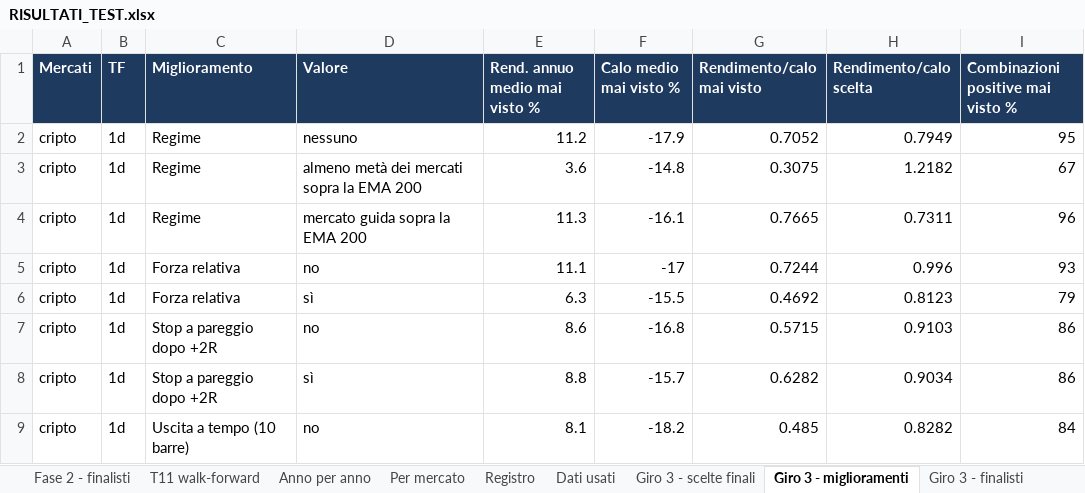
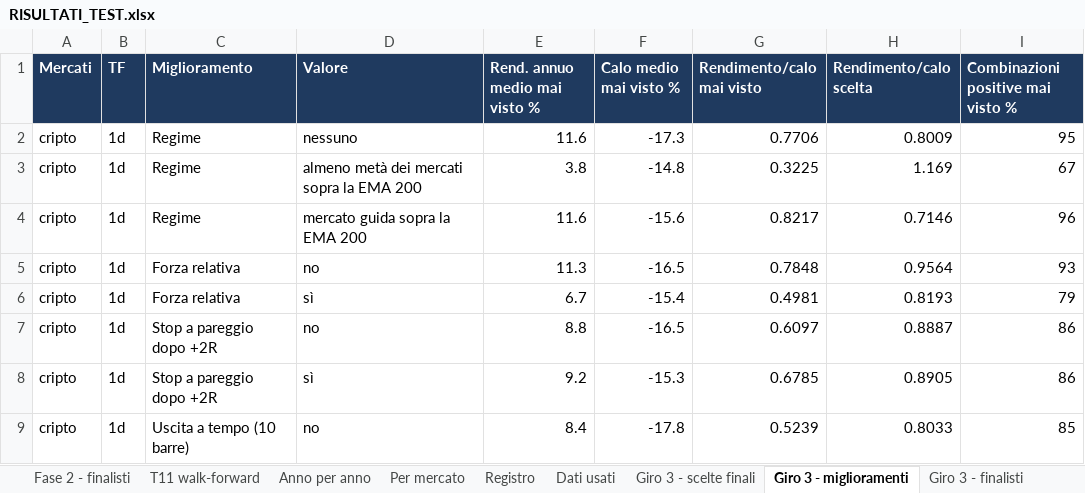
Before and after one commit to mhadhbimedwork-crypto/sentinella-mercati, an Excel workbook: risultati/RISULTATI_TEST.xlsx, sheet Giro 3 - miglioramenti, drawn as a sheet; only a part is shown; values as stored, in another font and other column widths than the file's, no borders; the diff covers the shown part only; the diff names each change by its address in the sheet, - before the commit and + after, or states it on an @@ line.

```diff
--- a/risultati/RISULTATI_TEST.xlsx (sheet Giro 3 - miglioramenti)
+++ b/risultati/RISULTATI_TEST.xlsx (sheet Giro 3 - miglioramenti)
-E2 (Rend. annuo medio mai visto %): 11.2
+E2 (Rend. annuo medio mai visto %): 11.6
-F2 (Calo medio mai visto %): -17.9
+F2 (Calo medio mai visto %): -17.3
-G2 (Rendimento/calo mai visto): 0.7052
+G2 (Rendimento/calo mai visto): 0.7706
-H2 (Rendimento/calo scelta): 0.7949
+H2 (Rendimento/calo scelta): 0.8009
-E3 (Rend. annuo medio mai visto %): 3.6
+E3 (Rend. annuo medio mai visto %): 3.8
-G3 (Rendimento/calo mai visto): 0.3075
+G3 (Rendimento/calo mai visto): 0.3225
-H3 (Rendimento/calo scelta): 1.2182
+H3 (Rendimento/calo scelta): 1.169
-E4 (Rend. annuo medio mai visto %): 11.3
+E4 (Rend. annuo medio mai visto %): 11.6
-F4 (Calo medio mai visto %): -16.1
+F4 (Calo medio mai visto %): -15.6
-G4 (Rendimento/calo mai visto): 0.7665
+G4 (Rendimento/calo mai visto): 0.8217
-H4 (Rendimento/calo scelta): 0.7311
+H4 (Rendimento/calo scelta): 0.7146
-E5 (Rend. annuo medio mai visto %): 11.1
+E5 (Rend. annuo medio mai visto %): 11.3
-F5 (Calo medio mai visto %): -17
+F5 (Calo medio mai visto %): -16.5
-G5 (Rendimento/calo mai visto): 0.7244
+G5 (Rendimento/calo mai visto): 0.7848
-H5 (Rendimento/calo scelta): 0.996
+H5 (Rendimento/calo scelta): 0.9564
-E6 (Rend. annuo medio mai visto %): 6.3
+E6 (Rend. annuo medio mai visto %): 6.7
-F6 (Calo medio mai visto %): -15.5
+F6 (Calo medio mai visto %): -15.4
-G6 (Rendimento/calo mai visto): 0.4692
+G6 (Rendimento/calo mai visto): 0.4981
-H6 (Rendimento/calo scelta): 0.8123
+H6 (Rendimento/calo scelta): 0.8193
-E7 (Rend. annuo medio mai visto %): 8.6
+E7 (Rend. annuo medio mai visto %): 8.8
-F7 (Calo medio mai visto %): -16.8
+F7 (Calo medio mai visto %): -16.5
-G7 (Rendimento/calo mai visto): 0.5715
+G7 (Rendimento/calo mai visto): 0.6097
-H7 (Rendimento/calo scelta): 0.9103
+H7 (Rendimento/calo scelta): 0.8887
-E8 (Rend. annuo medio mai visto %): 8.8
+E8 (Rend. annuo medio mai visto %): 9.2
-F8 (Calo medio mai visto %): -15.7
+F8 (Calo medio mai visto %): -15.3
-G8 (Rendimento/calo mai visto): 0.6282
+G8 (Rendimento/calo mai visto): 0.6785
-H8 (Rendimento/calo scelta): 0.9034
+H8 (Rendimento/calo scelta): 0.8905
-E9 (Rend. annuo medio mai visto %): 8.1
+E9 (Rend. annuo medio mai visto %): 8.4
-F9 (Calo medio mai visto %): -18.2
+F9 (Calo medio mai visto %): -17.8
-G9 (Rendimento/calo mai visto): 0.485
+G9 (Rendimento/calo mai visto): 0.5239
-H9 (Rendimento/calo scelta): 0.8282
+H9 (Rendimento/calo scelta): 0.8033
-I9: 84
+I9: 85
```
Also changed, not shown: 132 edited cells elsewhere in this sheet, sheet Giro 3 - finalisti, sheet Portafoglio unito, sheet Fase 2 - finalisti, sheet Giro 3 - scelte finali, sheet Fase 1 - 11 strategie, sheet Agenti, 5 more sheets, 7 other files.
